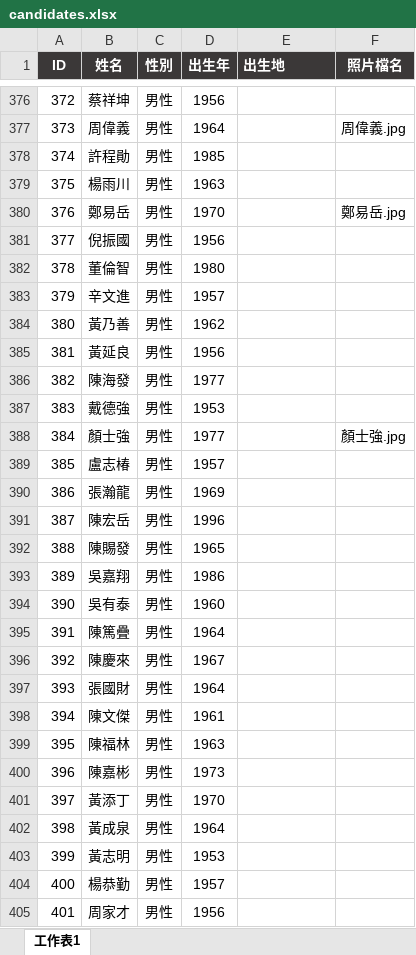
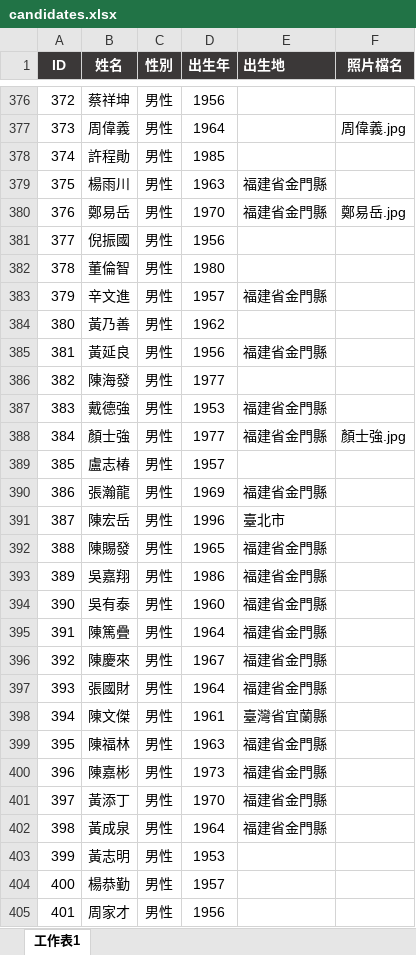
Before and after one commit to cyh0521/km-election, an Excel workbook: candidates.xlsx, sheet 工作表1, drawn as a sheet; only a part is shown, gaps mark what is left out; values as stored, in another font and other column widths than the file's, no borders; conditional formats not drawn; the diff covers the shown part only; the diff names each change by its address in the sheet, - before the commit and + after, or states it on an @@ line.

```diff
--- a/candidates.xlsx (sheet 工作表1)
+++ b/candidates.xlsx (sheet 工作表1)
-E379:E380 (出生地): (empty)
+E379:E380 (出生地): 福建省金門縣
-E383 (出生地): (empty)
+E383 (出生地): 福建省金門縣
-E385 (出生地): (empty)
+E385 (出生地): 福建省金門縣
-E387:E388 (出生地): (empty)
+E387:E388 (出生地): 福建省金門縣
-E390 (出生地): (empty)
+E390 (出生地): 福建省金門縣
-E391 (出生地): (empty)
+E391 (出生地): 臺北市
-E392:E397 (出生地): (empty)
+E392:E397 (出生地): 福建省金門縣
-E398 (出生地): (empty)
+E398 (出生地): 臺灣省宜蘭縣
-E399:E402 (出生地): (empty)
+E399:E402 (出生地): 福建省金門縣
```
Also changed, not shown: 71 edited cells elsewhere in this sheet, 2 other files.
